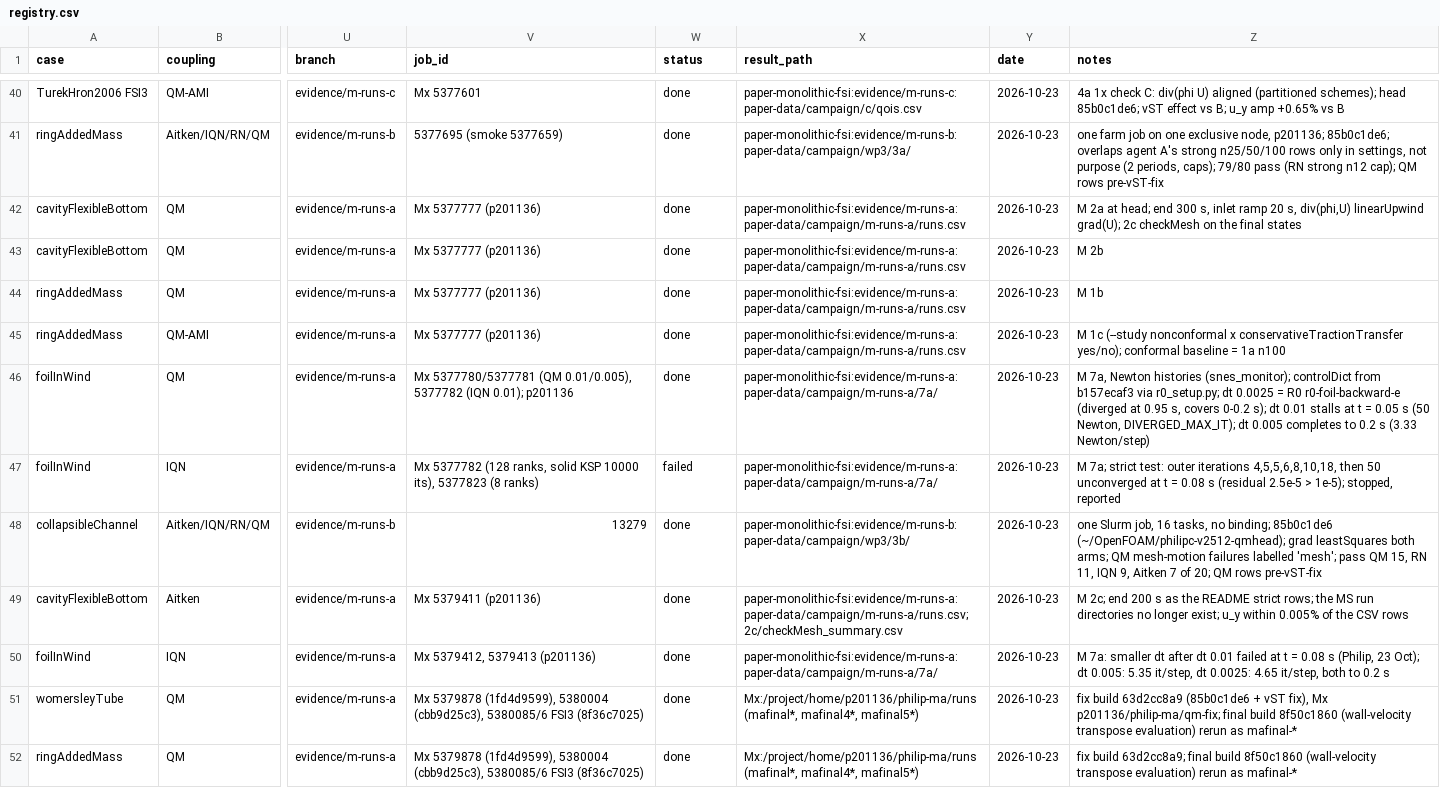
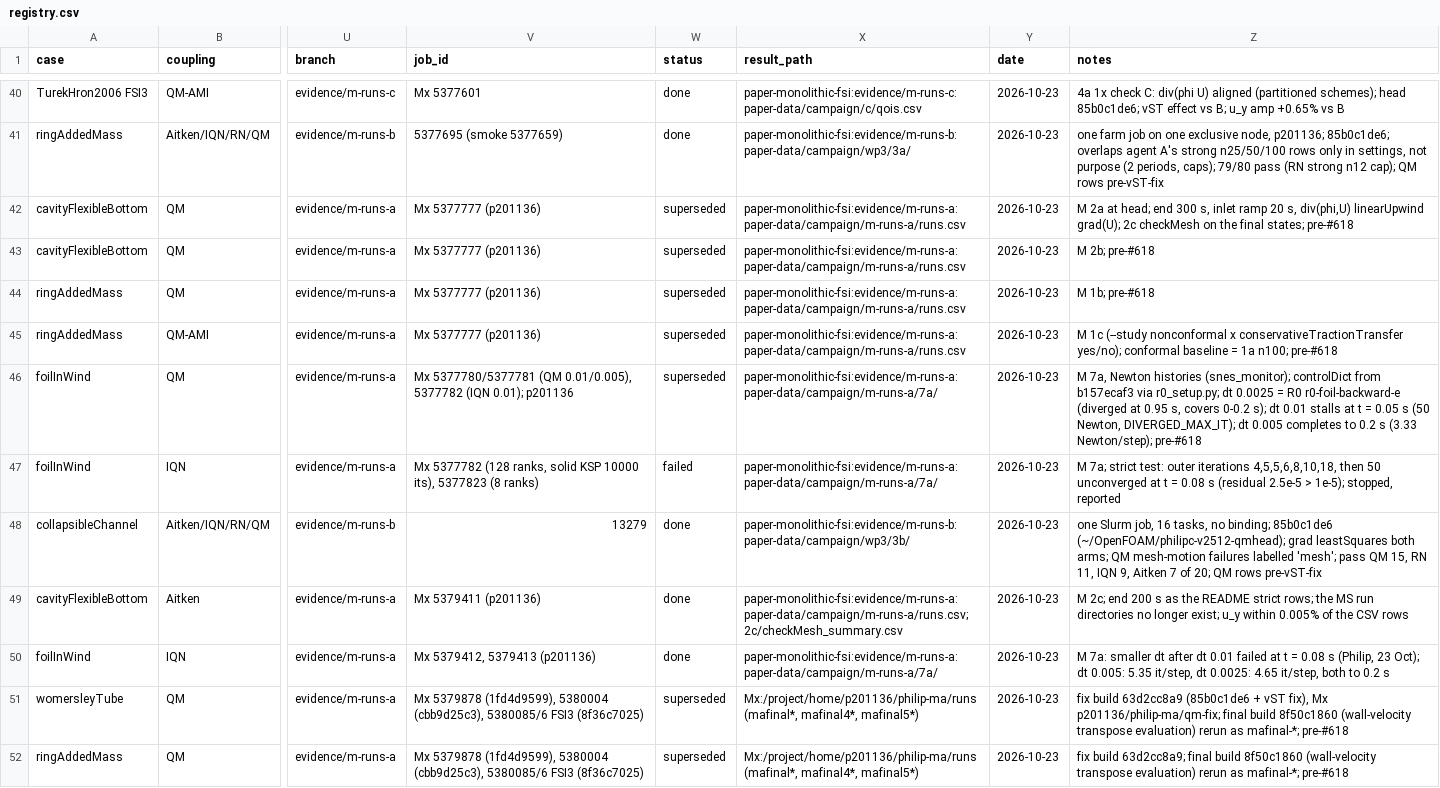
Before and after one commit to philipcardiff/paper-monolithic-fsi, a CSV file: campaign/registry/registry.csv, drawn as a sheet; only a part is shown, gaps mark what is left out; the diff covers the shown part only; the diff names each change by its address in the sheet, - before the commit and + after, or states it on an @@ line.

```diff
--- a/campaign/registry/registry.csv
+++ b/campaign/registry/registry.csv
-W42:W46 (status): done
+W42:W46 (status): superseded
-Z42 (notes): …the final states
+Z42 (notes): …the final states; pre-#618
-Z43 (notes): M 2b
+Z43 (notes): M 2b; pre-#618
-Z44 (notes): M 1b
+Z44 (notes): M 1b; pre-#618
-Z45 (notes): …= 1a n100
+Z45 (notes): …= 1a n100; pre-#618
-Z46 (notes): …s (3.33 Newton/step)
+Z46 (notes): …s (3.33 Newton/step); pre-#618
-W51:W52 (status): done
+W51:W52 (status): superseded
-Z51 (notes): …rerun as mafinal-*
+Z51 (notes): …rerun as mafinal-*; pre-#618
-Z52 (notes): …rerun as mafinal-*
+Z52 (notes): …rerun as mafinal-*; pre-#618
```
Also changed, not shown: 5 added rows and 20 edited cells elsewhere in this file.
